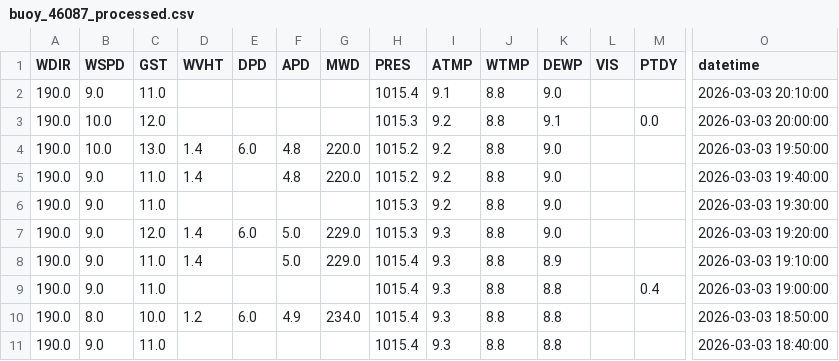
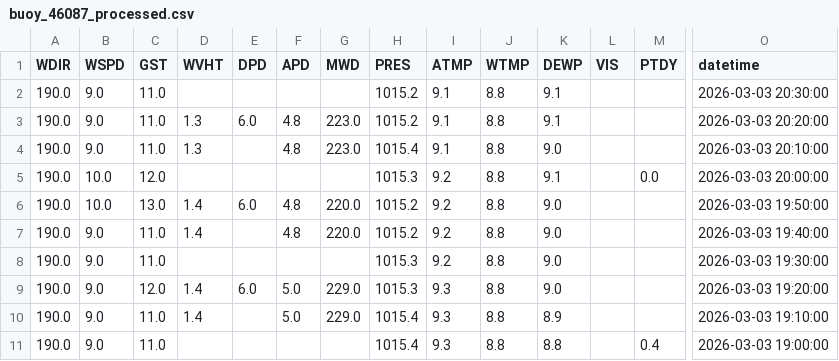
Before and after one commit to GavinScoville/Buoy-Proj, a CSV file: data/processed/buoy_46087_processed.csv, drawn as a sheet; only a part is shown, gaps mark what is left out; the shorter side is filled out with more unchanged rows; addresses are those after the commit; rows hold the shown columns only; the diff names each change by its address in the sheet, - before the commit and + after, or states it on an @@ line.

Commit message:
Auto-update buoy report [skip ci]

```diff
--- a/data/processed/buoy_46087_processed.csv
+++ b/data/processed/buoy_46087_processed.csv
+row 2: 190.0 | 9.0 | 11.0 |  |  |  |  | 1015.2 | 9.1 | 8.8 | 9.1 |  |  | 2026-03-03 20:30:00
+row 3: 190.0 | 9.0 | 11.0 | 1.3 | 6.0 | 4.8 | 223.0 | 1015.2 | 9.1 | 8.8 | 9.1 |  |  | 2026-03-03 20:20:00
-D4 (WVHT): (empty)
+D4 (WVHT): 1.3
-F4 (APD): (empty)
+F4 (APD): 4.8
-G4 (MWD): (empty)
+G4 (MWD): 223.0
```
Also changed, not shown: data/raw/buoy_46087_raw.csv, 12 other files.
